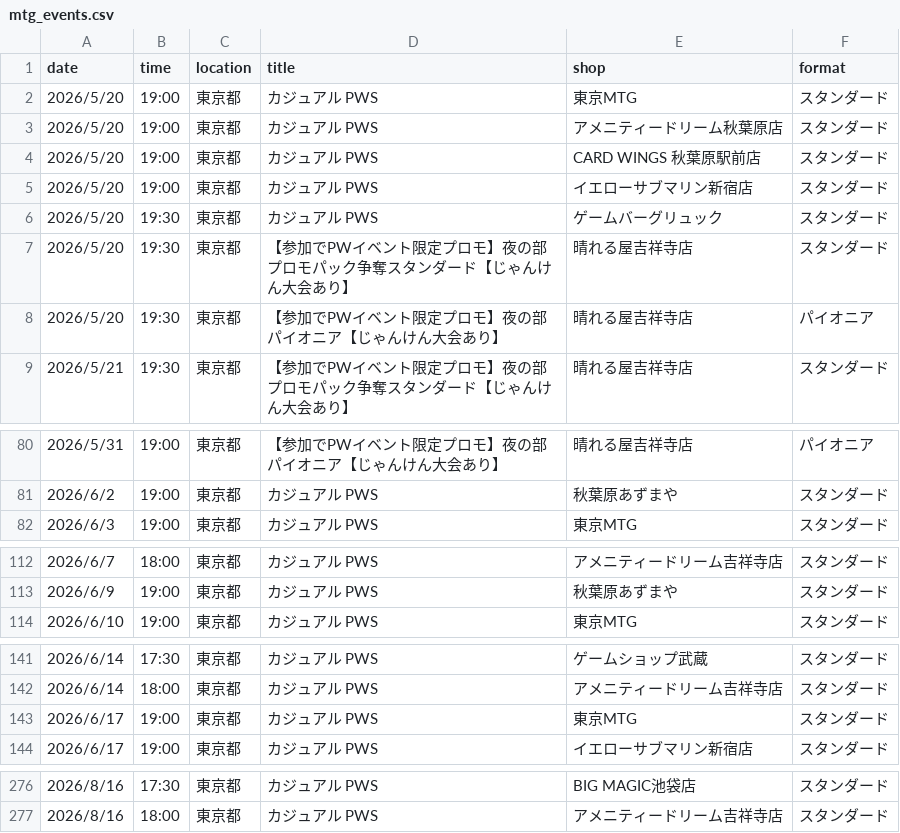
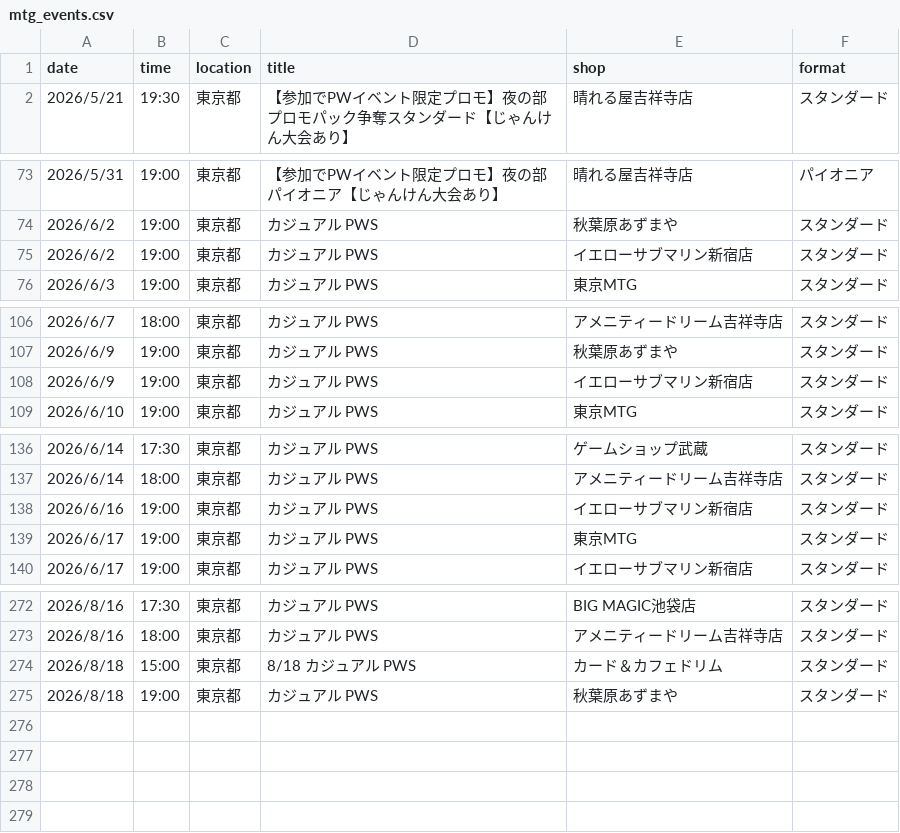
Before and after one commit to wakame1367/mtg_official_event_scraper, a CSV file: mtg_events.csv, drawn as a sheet; only a part is shown, gaps mark what is left out.

Commit message:
docs: Auto-update MTG events calendar [skip ci] 9ed999b9b4177d3915394fd37ac54a7e7030161e

```diff
--- a/mtg_events.csv
+++ b/mtg_events.csv
@@ -1,9 +1,2 @@
 date,time,location,title,shop,format
-2026/5/20,19:00,東京都,カジュアル PWS,東京MTG,スタンダード
-2026/5/20,19:00,東京都,カジュアル PWS,アメニティードリーム秋葉原店,スタンダード
-2026/5/20,19:00,東京都,カジュアル PWS,CARD WINGS 秋葉原駅前店,スタンダード
-2026/5/20,19:00,東京都,カジュアル PWS,イエローサブマリン新宿店,スタンダード
-2026/5/20,19:30,東京都,カジュアル PWS,ゲームバーグリュック,スタンダード
-2026/5/20,19:30,東京都,【参加でPWイベント限定プロモ】夜の部 プロモパック争奪スタンダード【じゃんけん大会あり】,晴れる屋吉祥寺店,スタンダード
-2026/5/20,19:30,東京都,【参加でPWイベント限定プロモ】夜の部パイオニア【じゃんけん大会あり】,晴れる屋吉祥寺店,パイオニア
 2026/5/21,19:30,東京都,【参加でPWイベント限定プロモ】夜の部 プロモパック争奪スタンダード【じゃんけん大会あり】,晴れる屋吉祥寺店,スタンダード
@@ -81,2 +74,3 @@
 2026/6/2,19:00,東京都,カジュアル PWS,秋葉原あずまや,スタンダード
+2026/6/2,19:00,東京都,カジュアル PWS,イエローサブマリン新宿店,スタンダード
 2026/6/3,19:00,東京都,カジュアル PWS,東京MTG,スタンダード
@@ -113,2 +107,3 @@
 2026/6/9,19:00,東京都,カジュアル PWS,秋葉原あずまや,スタンダード
+2026/6/9,19:00,東京都,カジュアル PWS,イエローサブマリン新宿店,スタンダード
 2026/6/10,19:00,東京都,カジュアル PWS,東京MTG,スタンダード
@@ -142,2 +137,3 @@
 2026/6/14,18:00,東京都,カジュアル PWS,アメニティードリーム吉祥寺店,スタンダード
+2026/6/16,19:00,東京都,カジュアル PWS,イエローサブマリン新宿店,スタンダード
 2026/6/17,19:00,東京都,カジュアル PWS,東京MTG,スタンダード
@@ -277 +273,3 @@
 2026/8/16,18:00,東京都,カジュアル PWS,アメニティードリーム吉祥寺店,スタンダード
+2026/8/18,15:00,東京都,8/18 カジュアル PWS,カード＆カフェドリム,スタンダード
+2026/8/18,19:00,東京都,カジュアル PWS,秋葉原あずまや,スタンダード
```
Also changed, not shown: mtg_events_latest.csv, 2 other files.
